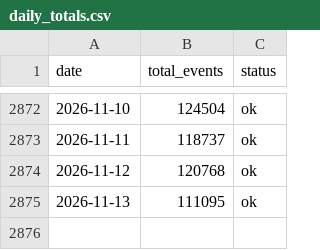
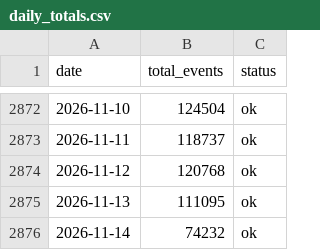
Before and after one commit to fatc4w/Maritime-Tensions-Index, a CSV file: data/daily_totals.csv, drawn as a sheet; only a part is shown, gaps mark what is left out; the diff names each change by its address in the sheet, - before the commit and + after, or states it on an @@ line.

```diff
--- a/data/daily_totals.csv
+++ b/data/daily_totals.csv
+row 2876: 2026-11-14 | 74232 | ok
```
Also changed, not shown: data/mti_data.csv.
